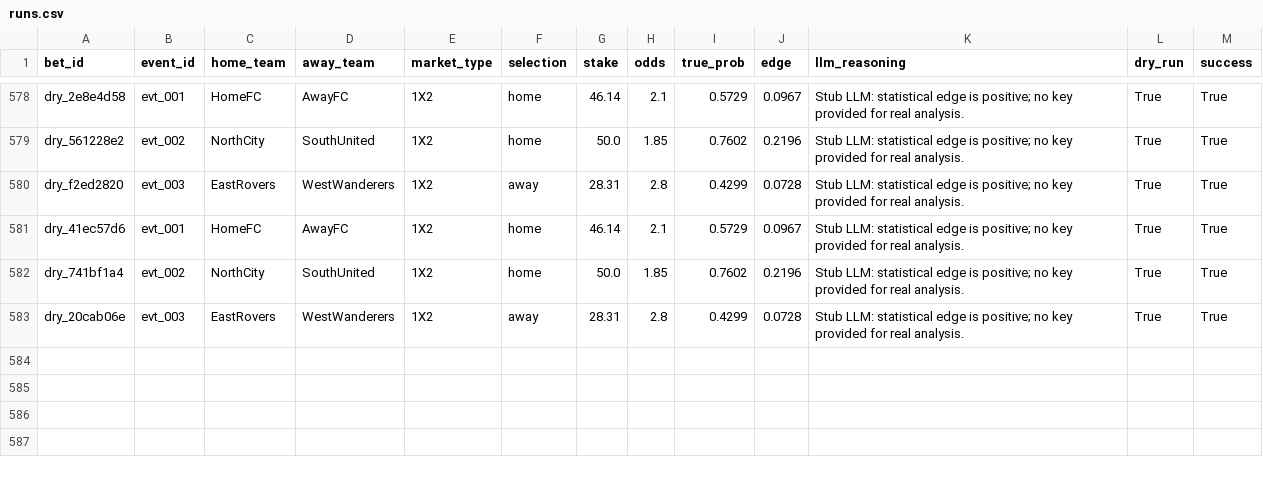
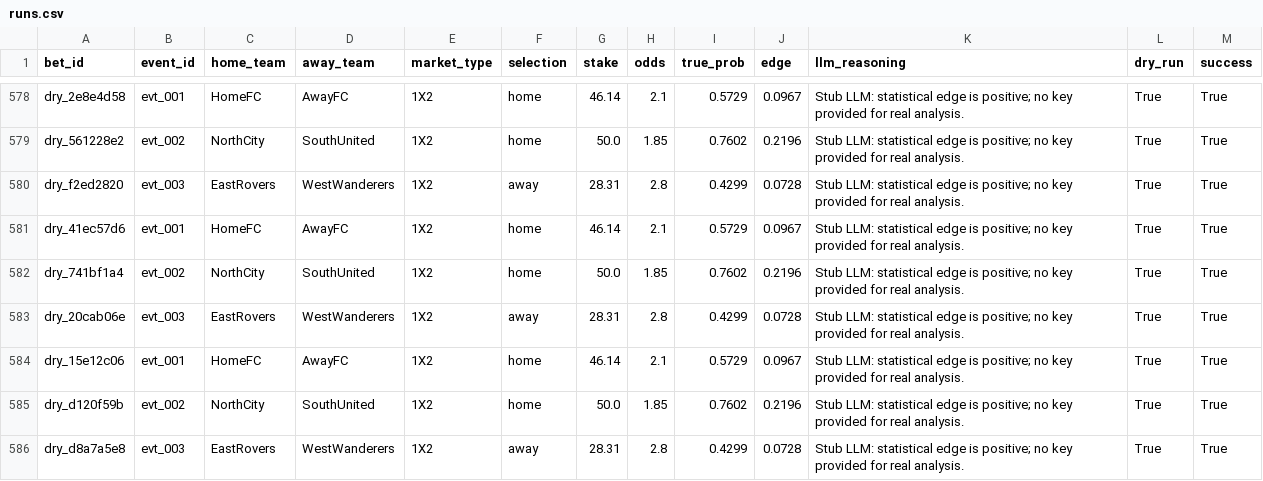
Before and after one commit to dukemawex/Testbett, a CSV file: data/runs.csv, drawn as a sheet; only a part is shown, gaps mark what is left out; the diff names each change by its address in the sheet, - before the commit and + after, or states it on an @@ line.

```diff
--- a/data/runs.csv
+++ b/data/runs.csv
+row 584: dry_15e12c06 | evt_001 | HomeFC | AwayFC | 1X2 | home | 46.14 | 2.1 | 0.5729 | 0.0967 | Stub LLM: statistical edge is positive; no key provided for real analysis. | True | True
+row 585: dry_d120f59b | evt_002 | NorthCity | SouthUnited | 1X2 | home | 50.0 | 1.85 | 0.7602 | 0.2196 | Stub LLM: statistical edge is positive; no key provided for real analysis. | True | True
+row 586: dry_d8a7a5e8 | evt_003 | EastRovers | WestWanderers | 1X2 | away | 28.31 | 2.8 | 0.4299 | 0.0728 | Stub LLM: statistical edge is positive; no key provided for real analysis. | True | True
```
